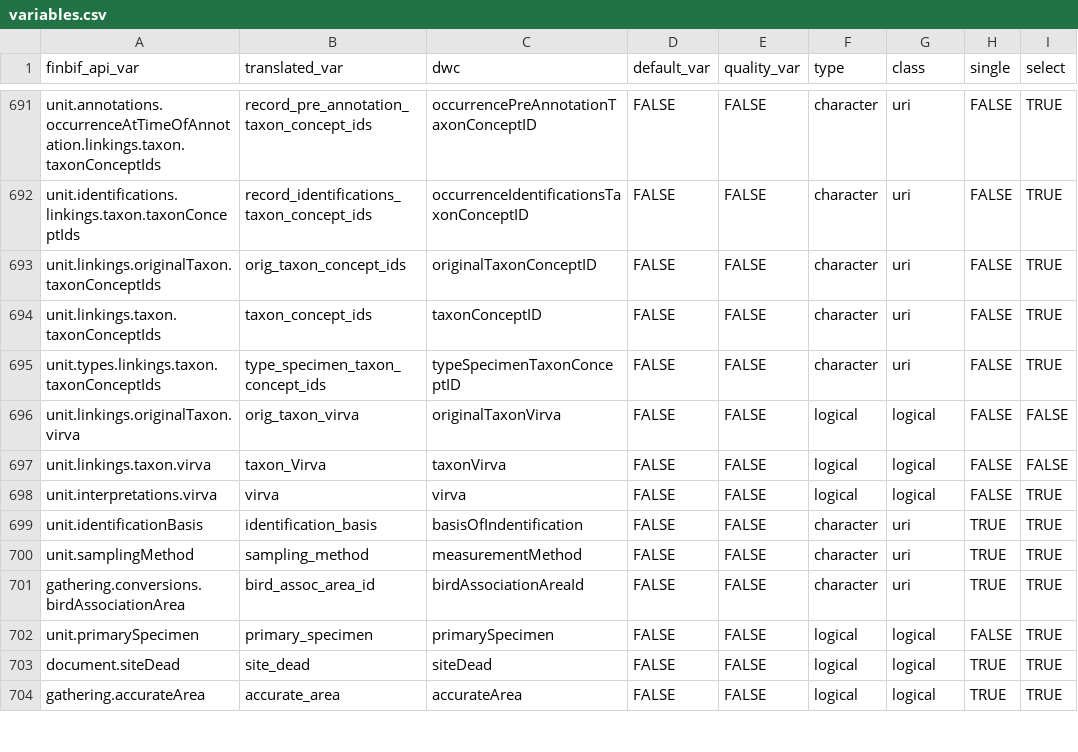
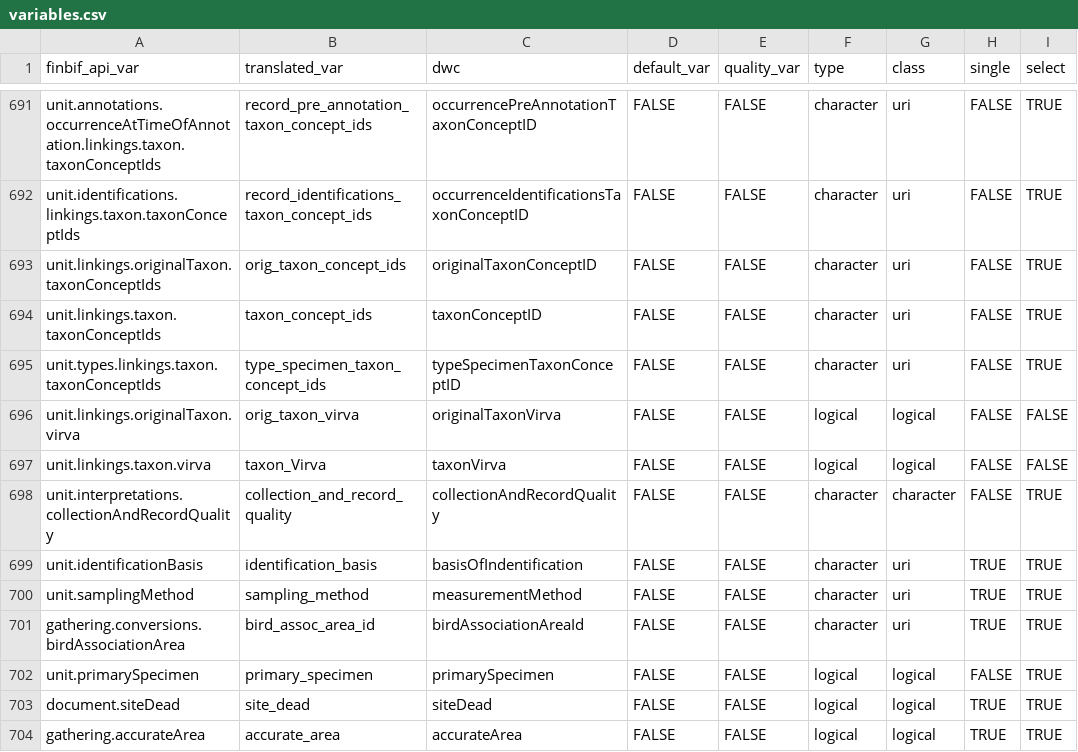
Before and after one commit to luomus/finbif, a CSV file: data-raw/variables.csv, drawn as a sheet; only a part is shown, gaps mark what is left out; the diff names each change by its address in the sheet, - before the commit and + after, or states it on an @@ line.

```diff
--- a/data-raw/variables.csv
+++ b/data-raw/variables.csv
-A698 (finbif_api_var): unit.interpretations.virva
+A698 (finbif_api_var): unit.interpretations.collectionAndRecordQuality
-B698 (translated_var): virva
+B698 (translated_var): collection_and_record_quality
-C698 (dwc): virva
+C698 (dwc): collectionAndRecordQuality
-F698 (type): logical
+F698 (type): character
-G698 (class): logical
+G698 (class): character
```
Also changed, not shown: 1 other file.
